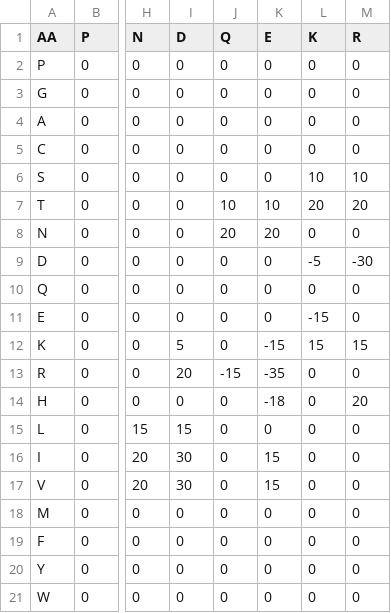
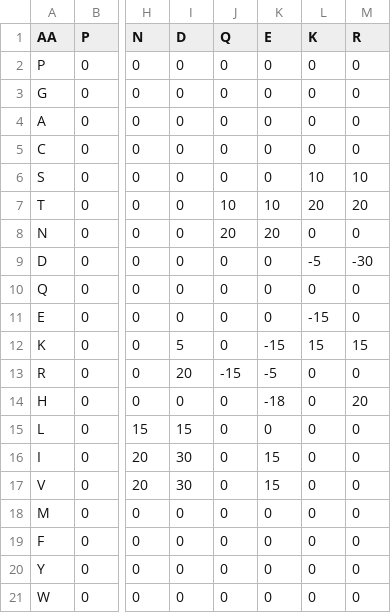
Before and after one commit to mengqvist/AGADIR, a TSV file: pyagadir/data/params/table_4a_lacroix.tsv, drawn as a sheet; only a part is shown, gaps mark what is left out; the diff names each change by its address in the sheet, - before the commit and + after, or states it on an @@ line.

```diff
--- a/pyagadir/data/params/table_4a_lacroix.tsv
+++ b/pyagadir/data/params/table_4a_lacroix.tsv
-K13 (E): -35
+K13 (E): -5
```
Also changed, not shown: 2 other files.
